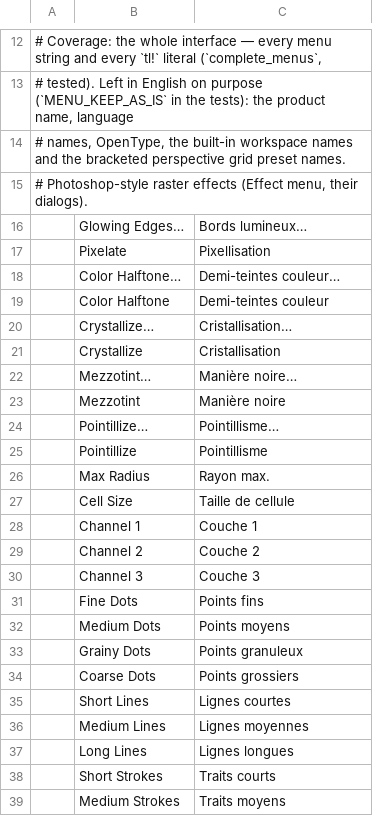
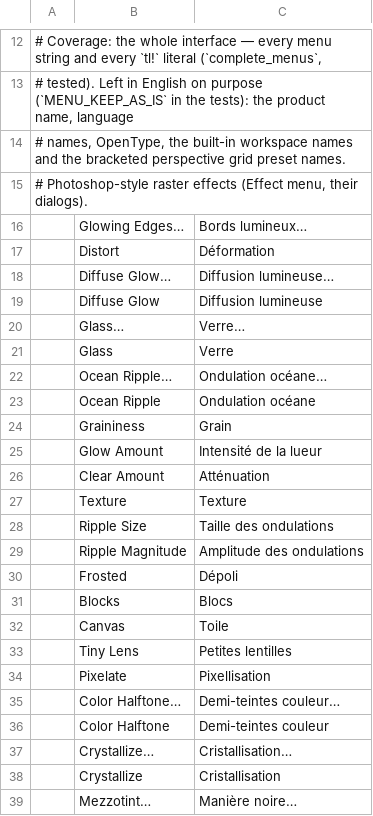
Before and after one commit to treeforjs/vectorcraft, a TSV file: crates/ui-egui/src/i18n/fr.tsv, drawn as a sheet; only a part is shown, gaps mark what is left out; the shorter side is filled out with more unchanged rows; the diff names each change by its address in the sheet, - before the commit and + after, or states it on an @@ line.

```diff
--- a/crates/ui-egui/src/i18n/fr.tsv
+++ b/crates/ui-egui/src/i18n/fr.tsv
+row 17:  | Distort | Déformation
+row 18:  | Diffuse Glow… | Diffusion lumineuse…
+row 19:  | Diffuse Glow | Diffusion lumineuse
+row 20:  | Glass… | Verre…
+row 21:  | Glass | Verre
+row 22:  | Ocean Ripple… | Ondulation océane…
+row 23:  | Ocean Ripple | Ondulation océane
+row 24:  | Graininess | Grain
+row 25:  | Glow Amount | Intensité de la lueur
+row 26:  | Clear Amount | Atténuation
+row 27:  | Texture | Texture
+row 28:  | Ripple Size | Taille des ondulations
+row 29:  | Ripple Magnitude | Amplitude des ondulations
+row 30:  | Frosted | Dépoli
+row 31:  | Blocks | Blocs
+row 32:  | Canvas | Toile
+row 33:  | Tiny Lens | Petites lentilles
```
Also changed, not shown: crates/ui-egui/src/i18n/es.tsv, crates/ui-egui/src/i18n/it.tsv, 16 other files.
